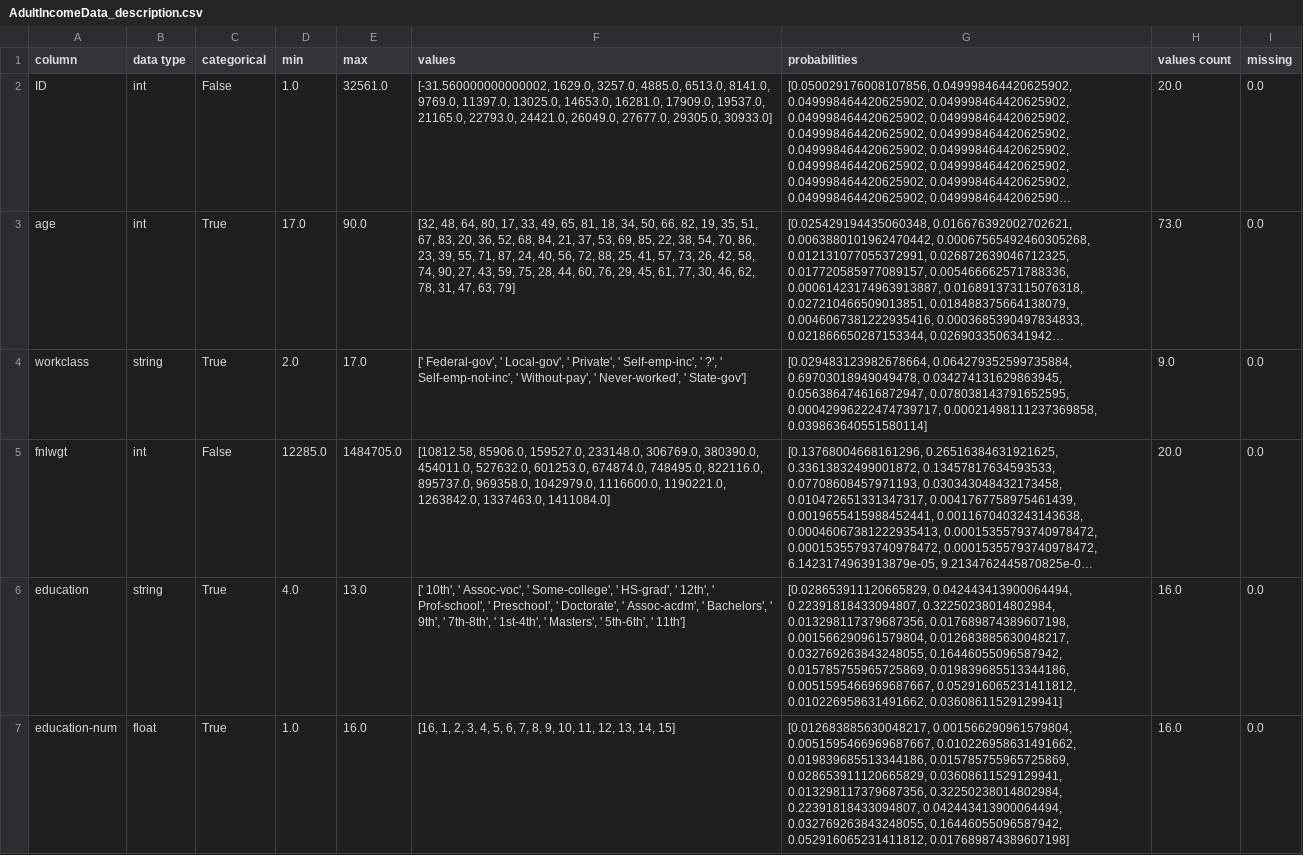
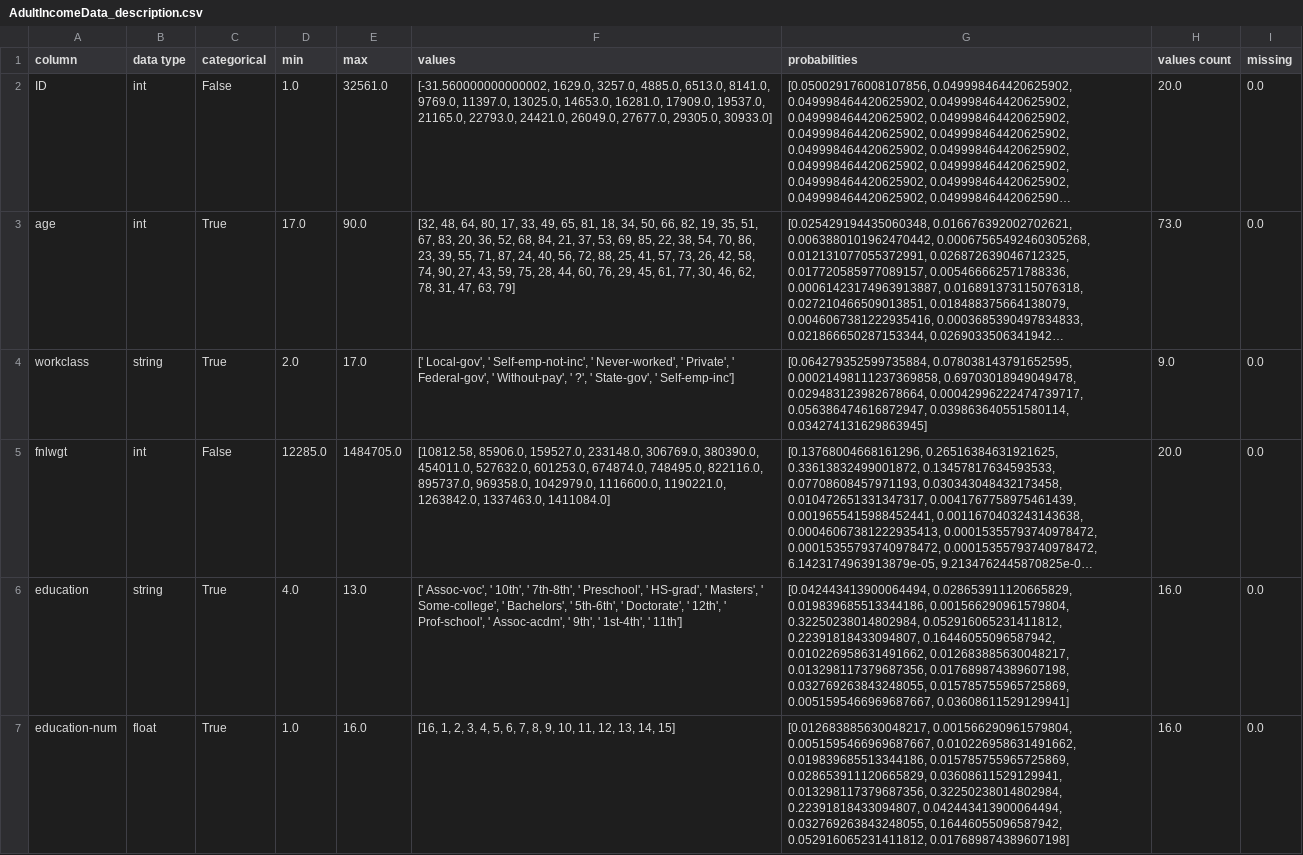
Before and after one commit to urbanalytics/fides, a CSV file: DataFaker/output/description/AdultIncomeData_description.csv, drawn as a sheet; only a part is shown; long unchanged cells end in …; the diff covers the shown part only; the diff names each change by its address in the sheet, - before the commit and + after, or states it on an @@ line.

```diff
--- a/DataFaker/output/description/AdultIncomeData_description.csv
+++ b/DataFaker/output/description/AdultIncomeData_description.csv
-F4 (values): [' Federal-gov', ' Local-gov', ' Private', ' Self-emp-inc', ' ?', ' Self-emp-not-inc', ' Without-pay', ' Never-worked', ' State-gov']
+F4 (values): [' Local-gov', ' Self-emp-not-inc', ' Never-worked', ' Private', ' Federal-gov', ' Without-pay', ' ?', ' State-gov', ' Self-emp-inc']
-G4 (probabilities): [0.029483123982678664, 0.064279352599735884, 0.69703018949049478, 0.034274131629863945, 0.056386474616872947, 0.078038143791652595, 0.00042996222474739717, 0.00021498111237369858, 0.039863640551580114]
+G4 (probabilities): [0.064279352599735884, 0.078038143791652595, 0.00021498111237369858, 0.69703018949049478, 0.029483123982678664, 0.00042996222474739717, 0.056386474616872947, 0.039863640551580114, 0.034274131629863945]
-F6 (values): [' 10th', ' Assoc-voc', ' Some-college', ' HS-grad', ' 12th', ' Prof-school', ' Preschool', ' Doctorate', ' Assoc-acdm', ' Bachelors', ' 9th', ' 7th-8th', ' 1st-4th', ' Masters', ' 5th-6th', ' 11th']
+F6 (values): [' Assoc-voc', ' 10th', ' 7th-8th', ' Preschool', ' HS-grad', ' Masters', ' Some-college', ' Bachelors', ' 5th-6th', ' Doctorate', ' 12th', ' Prof-school', ' Assoc-acdm', ' 9th', ' 1st-4th', ' 11th']
-G6 (probabilities): [0.028653911120665829, 0.042443413900064494, 0.22391818433094807, 0.32250238014802984, 0.013298117379687356, 0.017689874389607198, 0.001566290961579804, 0.012683885630048217, 0.032769263843248055, 0.16446055096587942, 0.015785755965725869, 0.019839685513344186, 0.0051595466969687667, 0.052916065231411812, 0.010226958631491662, 0.03608611529129941]
+G6 (probabilities): [0.042443413900064494, 0.028653911120665829, 0.019839685513344186, 0.001566290961579804, 0.32250238014802984, 0.052916065231411812, 0.22391818433094807, 0.16446055096587942, 0.010226958631491662, 0.012683885630048217, 0.013298117379687356, 0.017689874389607198, 0.032769263843248055, 0.015785755965725869, 0.0051595466969687667, 0.03608611529129941]
```
Also changed, not shown: 10 edited cells elsewhere in this file, DataFaker/output/synthetic_data/AdultIncomeData_synthetic.csv, 2 other files.
